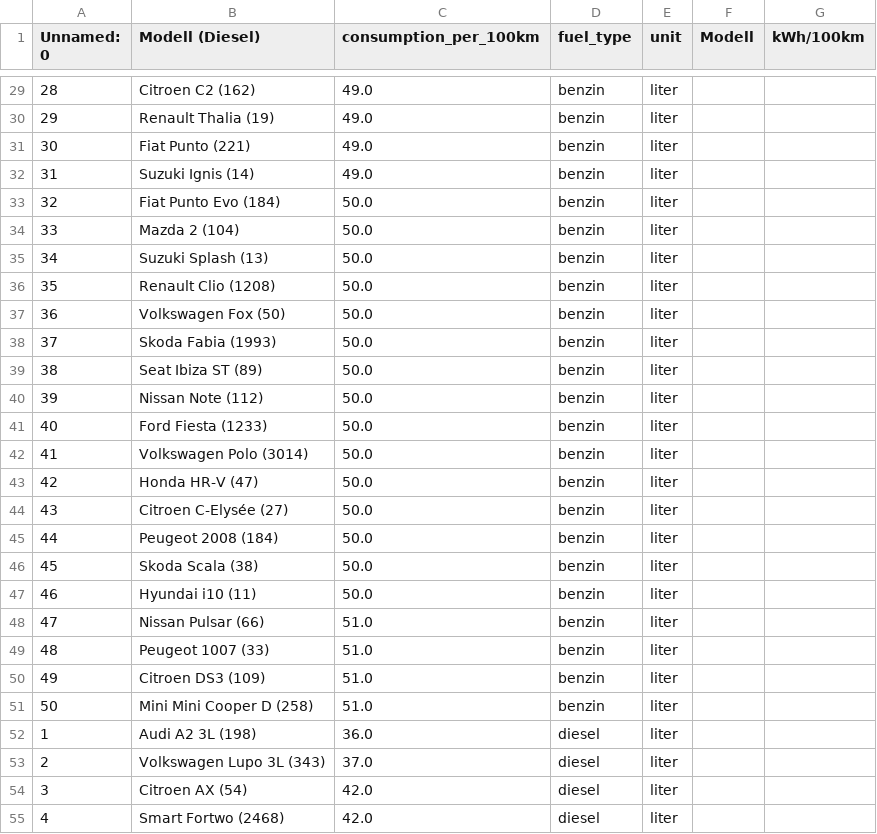
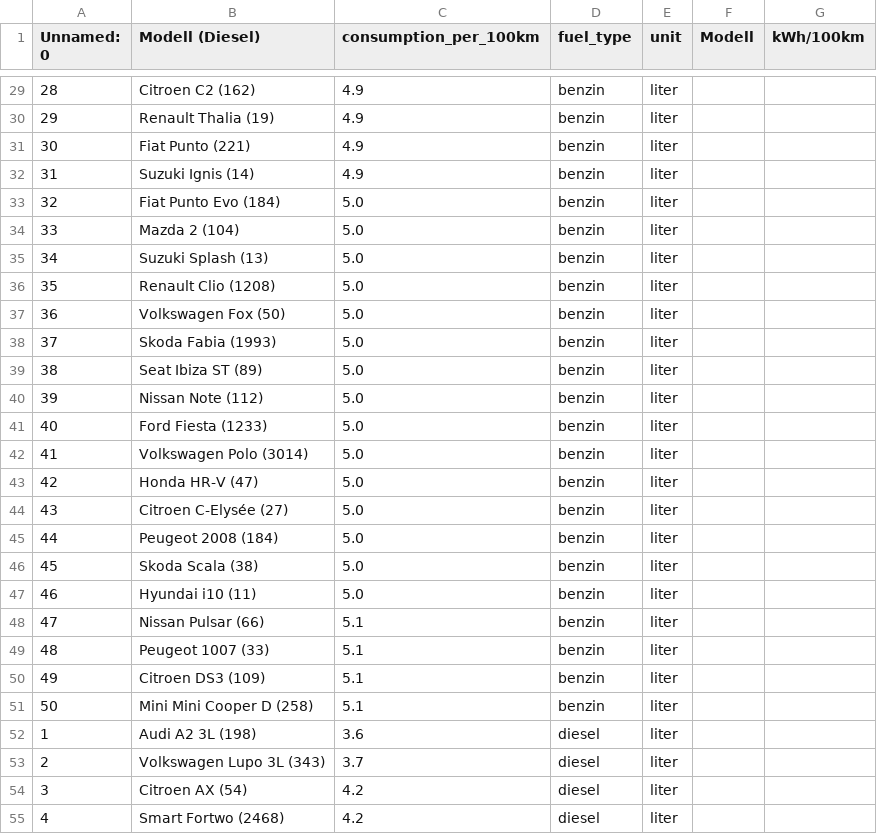
Before and after one commit to KingKefir/EVSEHH, a CSV file: data/combined_car_fuel_data.csv, drawn as a sheet; only a part is shown, gaps mark what is left out; the diff covers the shown part only.

```diff
--- a/data/combined_car_fuel_data.csv
+++ b/data/combined_car_fuel_data.csv
@@ -29,27 +29,27 @@ Unnamed: 0,Modell (Diesel),consumption_per_100km,fuel_type,unit,Modell,kWh/100km
-28,Citroen C2 (162),49.0,benzin,liter,,
-29,Renault Thalia (19),49.0,benzin,liter,,
-30,Fiat Punto (221),49.0,benzin,liter,,
-31,Suzuki Ignis (14),49.0,benzin,liter,,
-32,Fiat Punto Evo (184),50.0,benzin,liter,,
-33,Mazda 2 (104),50.0,benzin,liter,,
-34,Suzuki Splash (13),50.0,benzin,liter,,
-35,Renault Clio (1208),50.0,benzin,liter,,
-36,Volkswagen Fox (50),50.0,benzin,liter,,
-37,Skoda Fabia (1993),50.0,benzin,liter,,
-38,Seat Ibiza ST (89),50.0,benzin,liter,,
-39,Nissan Note (112),50.0,benzin,liter,,
-40,Ford Fiesta (1233),50.0,benzin,liter,,
-41,Volkswagen Polo (3014),50.0,benzin,liter,,
-42,Honda HR-V (47),50.0,benzin,liter,,
-43,Citroen C-Elysée (27),50.0,benzin,liter,,
-44,Peugeot 2008 (184),50.0,benzin,liter,,
-45,Skoda Scala (38),50.0,benzin,liter,,
-46,Hyundai i10 (11),50.0,benzin,liter,,
-47,Nissan Pulsar (66),51.0,benzin,liter,,
-48,Peugeot 1007 (33),51.0,benzin,liter,,
-49,Citroen DS3 (109),51.0,benzin,liter,,
-50,Mini Mini Cooper D (258),51.0,benzin,liter,,
-1,Audi A2 3L (198),36.0,diesel,liter,,
-2,Volkswagen Lupo 3L (343),37.0,diesel,liter,,
-3,Citroen AX (54),42.0,diesel,liter,,
-4,Smart Fortwo (2468),42.0,diesel,liter,,
+28,Citroen C2 (162),4.9,benzin,liter,,
+29,Renault Thalia (19),4.9,benzin,liter,,
+30,Fiat Punto (221),4.9,benzin,liter,,
+31,Suzuki Ignis (14),4.9,benzin,liter,,
+32,Fiat Punto Evo (184),5.0,benzin,liter,,
+33,Mazda 2 (104),5.0,benzin,liter,,
+34,Suzuki Splash (13),5.0,benzin,liter,,
+35,Renault Clio (1208),5.0,benzin,liter,,
+36,Volkswagen Fox (50),5.0,benzin,liter,,
+37,Skoda Fabia (1993),5.0,benzin,liter,,
+38,Seat Ibiza ST (89),5.0,benzin,liter,,
+39,Nissan Note (112),5.0,benzin,liter,,
+40,Ford Fiesta (1233),5.0,benzin,liter,,
+41,Volkswagen Polo (3014),5.0,benzin,liter,,
+42,Honda HR-V (47),5.0,benzin,liter,,
+43,Citroen C-Elysée (27),5.0,benzin,liter,,
+44,Peugeot 2008 (184),5.0,benzin,liter,,
+45,Skoda Scala (38),5.0,benzin,liter,,
+46,Hyundai i10 (11),5.0,benzin,liter,,
+47,Nissan Pulsar (66),5.1,benzin,liter,,
+48,Peugeot 1007 (33),5.1,benzin,liter,,
+49,Citroen DS3 (109),5.1,benzin,liter,,
+50,Mini Mini Cooper D (258),5.1,benzin,liter,,
+1,Audi A2 3L (198),3.6,diesel,liter,,
+2,Volkswagen Lupo 3L (343),3.7,diesel,liter,,
+3,Citroen AX (54),4.2,diesel,liter,,
+4,Smart Fortwo (2468),4.2,diesel,liter,,
```
Also changed, not shown: 73 edited cells elsewhere in this file, data/benzin.csv, data/diesel.csv.
